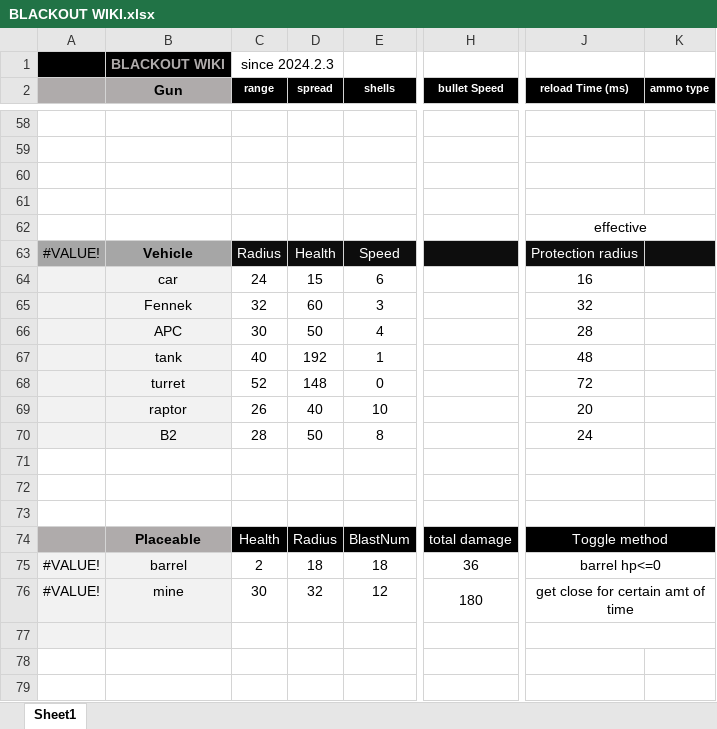
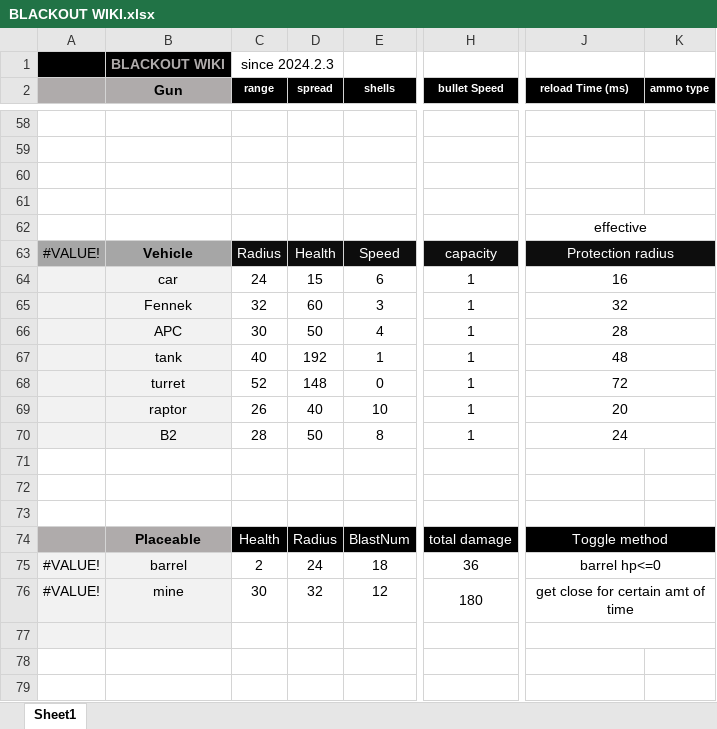
Before and after one commit to blueSparrow2000/blackout, an Excel workbook: BLACKOUT WIKI.xlsx, sheet Sheet1, drawn as a sheet; only a part is shown, gaps mark what is left out; values as stored, in another font and other column widths than the file's, no borders; charts and pictures not drawn; the diff covers the shown part only; the diff names each change by its address in the sheet, - before the commit and + after, or states it on an @@ line.

```diff
--- a/BLACKOUT WIKI.xlsx (sheet Sheet1)
+++ b/BLACKOUT WIKI.xlsx (sheet Sheet1)
-H63 (bullet Speed): (empty)
+H63 (bullet Speed): capacity
+J63:K63 merged
-H64:H70 (bullet Speed): (empty)
+H64:H70 (bullet Speed): 1
+J64:K64 merged
+J65:K65 merged
+J66:K66 merged
+J67:K67 merged
+J68:K68 merged
+J69:K69 merged
+J70:K70 merged
-D75 (spread): 18
+D75 (spread): 24
```
Also changed, not shown: 11 edited cells, cell formats and merged cells elsewhere in this sheet, 1 other file.
